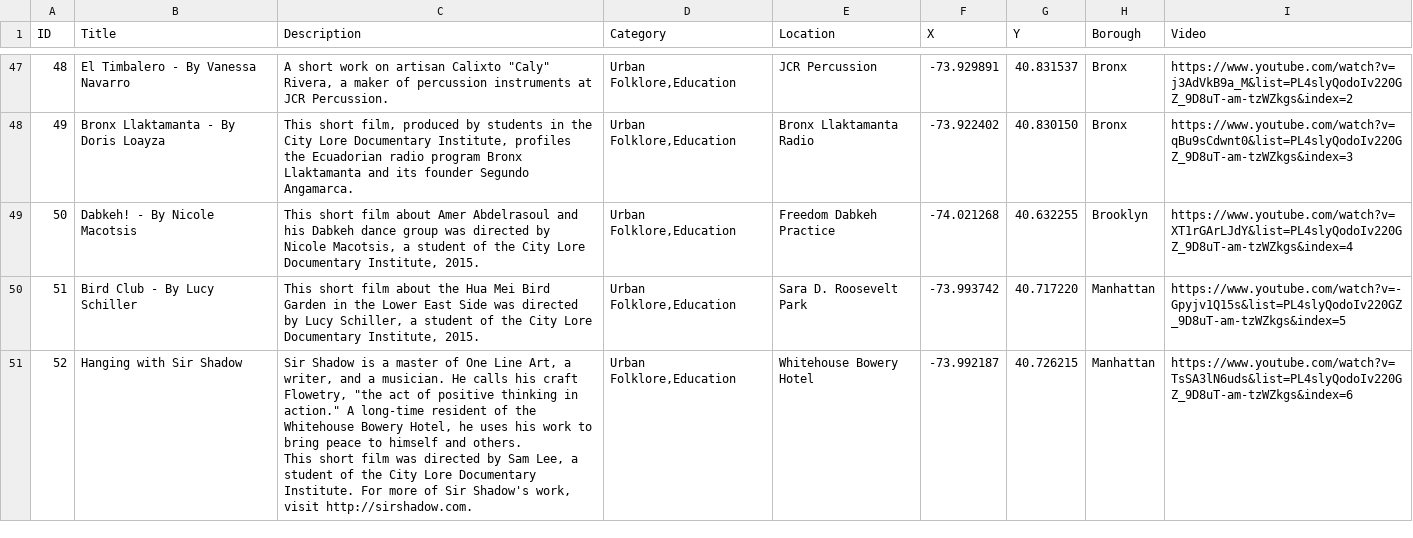
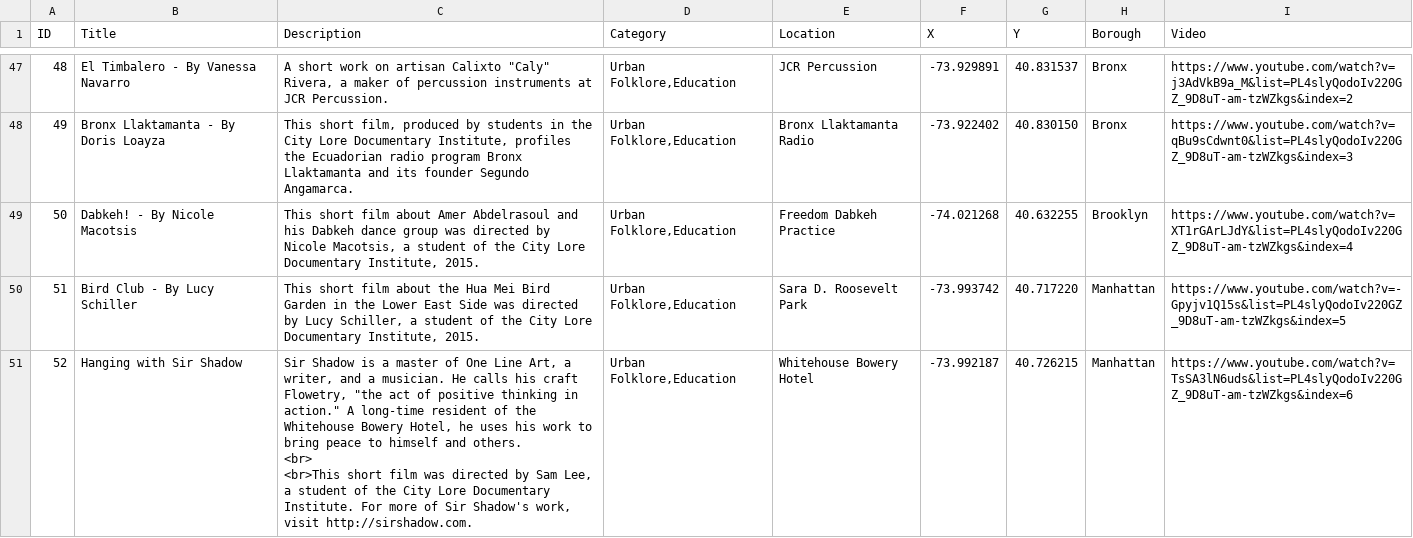
Before and after one commit to leebock/city-lore, a CSV file: data/videos.csv, drawn as a sheet; only a part is shown, gaps mark what is left out; ↵ is a line break in a cell; the diff covers the shown part only; the diff names each change by its address in the sheet, - before the commit and + after, or states it on an @@ line.

Commit message:
data update from Seth

```diff
--- a/data/videos.csv
+++ b/data/videos.csv
-C51 (Description): …and others. ↵ This short film…
+C51 (Description): …and others. ↵ <br> ↵ <br>This short film…
```
Also changed, not shown: 56 edited cells elsewhere in this file, data/locations.csv.
